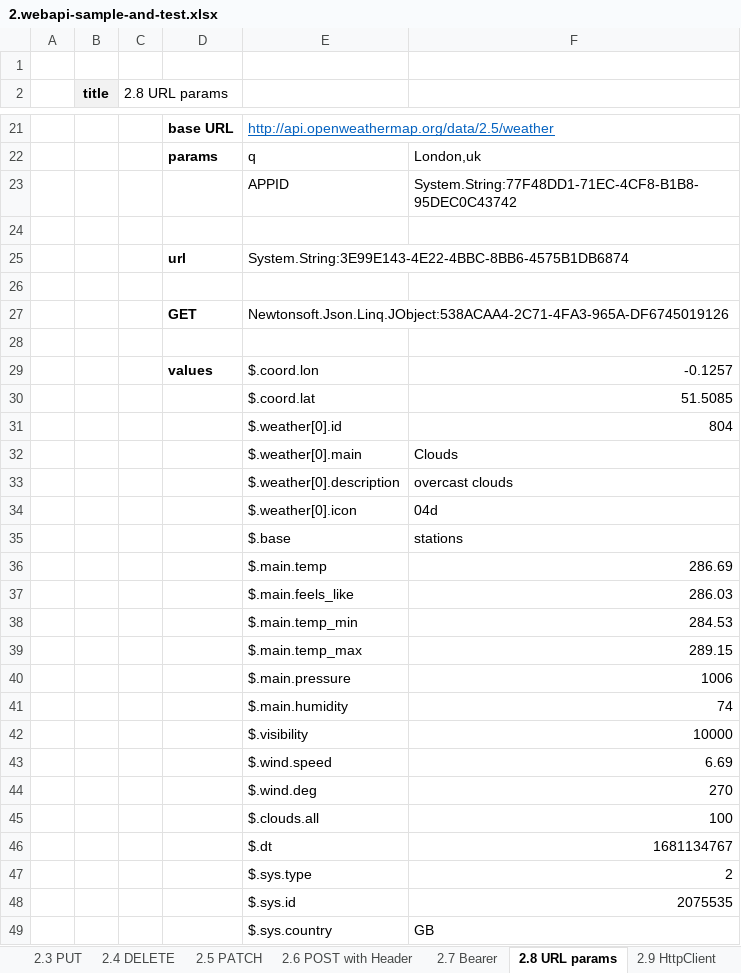
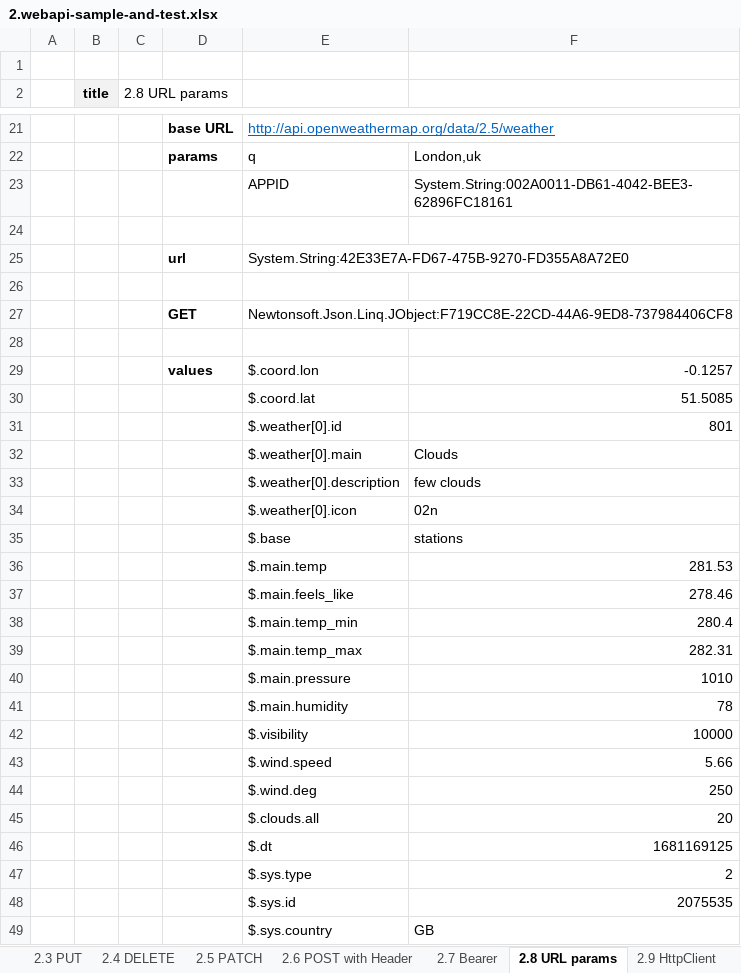
Before and after one commit to mugenfugafuga/exlibris, an Excel workbook: samples/2.webapi-sample-and-test.xlsx, sheet 2.8 URL params, drawn as a sheet; only a part is shown, gaps mark what is left out; values as stored, in another font and other column widths than the file's, no borders; conditional formats not drawn; the diff covers the shown part only; the diff names each change by its address in the sheet, - before the commit and + after, or states it on an @@ line.

```diff
--- a/samples/2.webapi-sample-and-test.xlsx (sheet 2.8 URL params)
+++ b/samples/2.webapi-sample-and-test.xlsx (sheet 2.8 URL params)
-F23: System.String:77F48DD1-71EC-4CF8-B1B8-95DEC0C43742
+F23: System.String:002A0011-DB61-4042-BEE3-62896FC18161
-E25: System.String:3E99E143-4E22-4BBC-8BB6-4575B1DB6874
+E25: System.String:42E33E7A-FD67-475B-9270-FD355A8A72E0
-E27: Newtonsoft.Json.Linq.JObject:538ACAA4-2C71-4FA3-965A-DF6745019126
+E27: Newtonsoft.Json.Linq.JObject:F719CC8E-22CD-44A6-9ED8-737984406CF8
-F31: 804
+F31: 801
-F33: overcast clouds
+F33: few clouds
-F34: 04d
+F34: 02n
-F36: 286.69
+F36: 281.53
-F37: 286.03
+F37: 278.46
-F38: 284.53
+F38: 280.4
-F39: 289.15
+F39: 282.31
-F40: 1006
+F40: 1010
-F41: 74
+F41: 78
-F43: 6.69
+F43: 5.66
-F44: 270
+F44: 250
-F45: 100
+F45: 20
-F46: 1681134767
+F46: 1681169125
```
Also changed, not shown: 2 edited cells elsewhere in this sheet, sheet 2.99 misc, sheet 2.10 xml response, sheet 2.6 POST with Header, sheet top, sheet 2.9 HttpClient, sheet 2.3 PUT, 5 more sheets, other sheet tabs, 6 other files.
